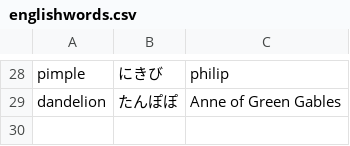
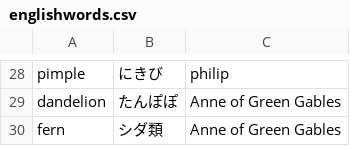
Before and after one commit to 83c2c823b8/derived_storage, a CSV file: englishwords.csv, drawn as a sheet; only a part is shown, gaps mark what is left out.

Commit message:
Update englishwords.csv

```diff
--- a/englishwords.csv
+++ b/englishwords.csv
@@ -29 +29,2 @@ pimple,にきび,philip
 dandelion,たんぽぽ, Anne of Green Gables
+fern,シダ類, Anne of Green Gables
```
